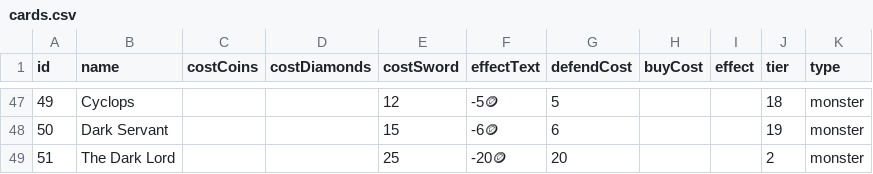
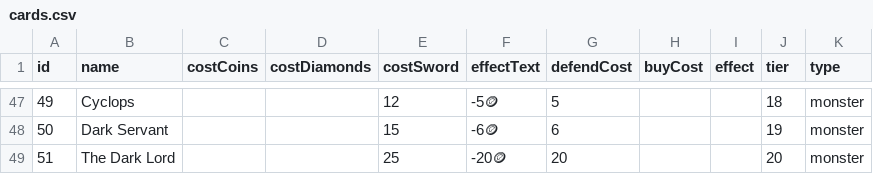
Before and after one commit to BoltKey/game, a CSV file: cards.csv, drawn as a sheet; only a part is shown, gaps mark what is left out; the diff names each change by its address in the sheet, - before the commit and + after, or states it on an @@ line.

```diff
--- a/cards.csv
+++ b/cards.csv
-J49 (tier): 2
+J49 (tier): 20
```
Also changed, not shown: 1 other file.
